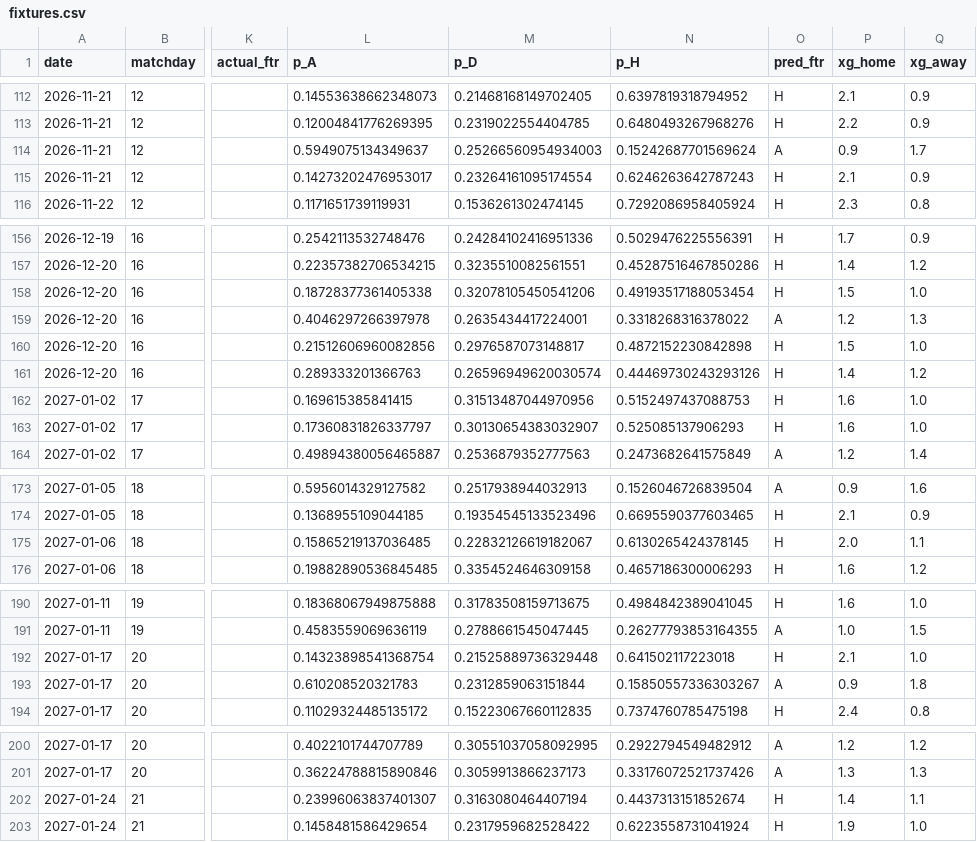
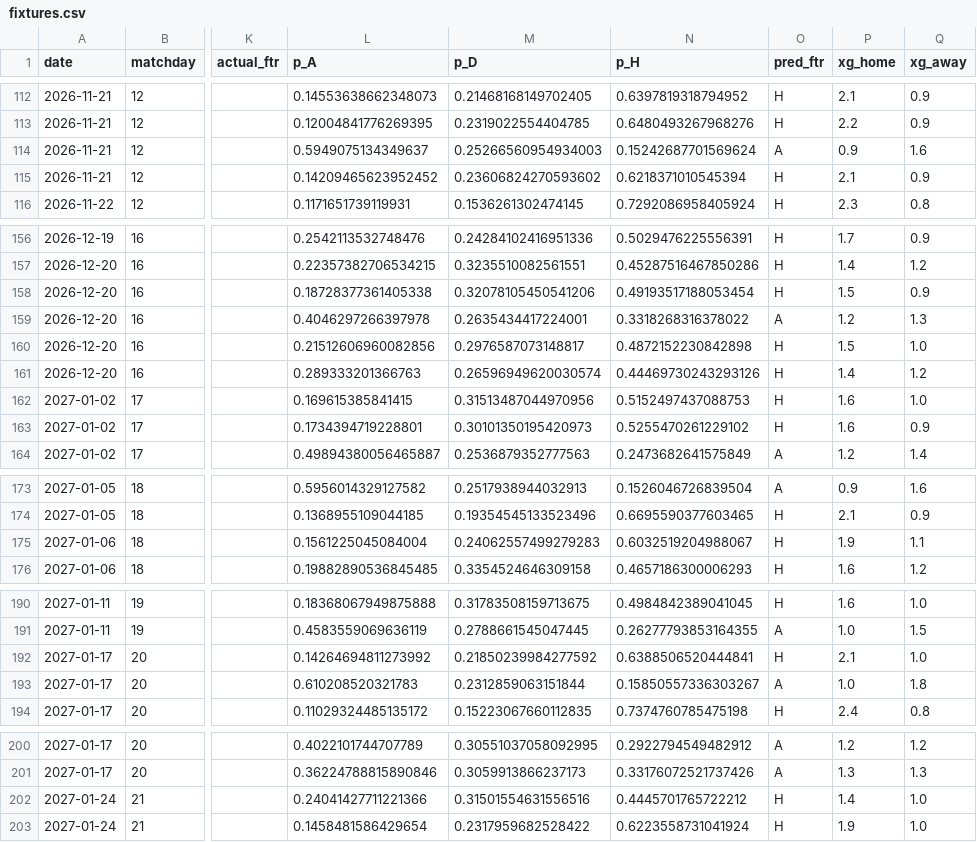
Before and after one commit to Treforis/Football-Score-Predictor, a CSV file: artifacts/SA/fixtures.csv, drawn as a sheet; only a part is shown, gaps mark what is left out; the diff covers the shown part only; the diff names each change by its address in the sheet, - before the commit and + after, or states it on an @@ line.

```diff
--- a/artifacts/SA/fixtures.csv
+++ b/artifacts/SA/fixtures.csv
-Q114 (xg_away): 1.7
+Q114 (xg_away): 1.6
-L115 (p_A): 0.14273202476953017
+L115 (p_A): 0.14209465623952452
-M115 (p_D): 0.23264161095174554
+M115 (p_D): 0.23606824270593602
-N115 (p_H): 0.6246263642787243
+N115 (p_H): 0.6218371010545394
-Q158 (xg_away): 1.0
+Q158 (xg_away): 0.9
-L163 (p_A): 0.17360831826337797
+L163 (p_A): 0.1734394719228801
-M163 (p_D): 0.30130654383032907
+M163 (p_D): 0.30101350195420973
-N163 (p_H): 0.525085137906293
+N163 (p_H): 0.5255470261229102
-Q163 (xg_away): 1.0
+Q163 (xg_away): 0.9
-L175 (p_A): 0.15865219137036485
+L175 (p_A): 0.1561225045084004
-M175 (p_D): 0.22832126619182067
+M175 (p_D): 0.24062557499279283
-N175 (p_H): 0.6130265424378145
+N175 (p_H): 0.6032519204988067
-P175 (xg_home): 2.0
+P175 (xg_home): 1.9
-L192 (p_A): 0.14323898541368754
+L192 (p_A): 0.14264694811273992
-M192 (p_D): 0.21525889736329448
+M192 (p_D): 0.21850239984277592
-N192 (p_H): 0.641502117223018
+N192 (p_H): 0.6388506520444841
-P193 (xg_home): 0.9
+P193 (xg_home): 1.0
-L202 (p_A): 0.23996063837401307
+L202 (p_A): 0.24041427711221366
-M202 (p_D): 0.3163080464407194
+M202 (p_D): 0.31501554631556516
-N202 (p_H): 0.4437313151852674
+N202 (p_H): 0.4445701765722212
-Q202 (xg_away): 1.1
+Q202 (xg_away): 1.0
```
Also changed, not shown: 72 edited cells elsewhere in this file, artifacts/PL/fixtures.csv, artifacts/PL/weekly.csv, 4 other files.
